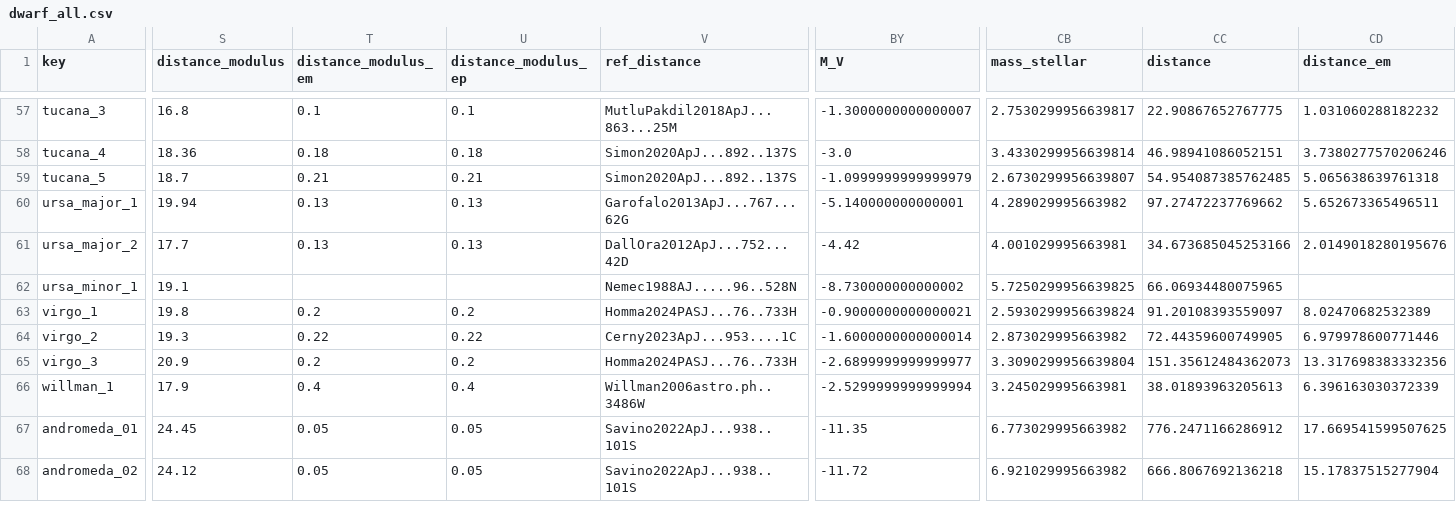
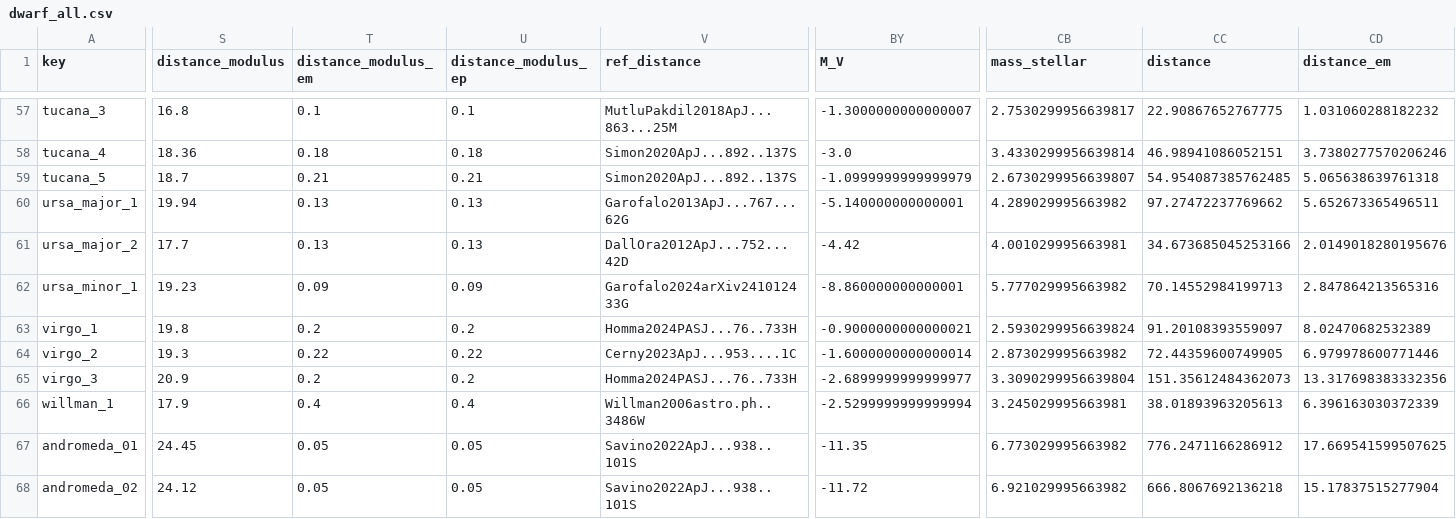
Before and after one commit to apace7/local_volume_database, a CSV file: data/dwarf_all.csv, drawn as a sheet; only a part is shown, gaps mark what is left out; the diff covers the shown part only; the diff names each change by its address in the sheet, - before the commit and + after, or states it on an @@ line.

Commit message:
umi update, make catalogs for host/candidates, script and function updates

```diff
--- a/data/dwarf_all.csv
+++ b/data/dwarf_all.csv
-S62 (distance_modulus): 19.1
+S62 (distance_modulus): 19.23
-T62 (distance_modulus_em): (empty)
+T62 (distance_modulus_em): 0.09
-U62 (distance_modulus_ep): (empty)
+U62 (distance_modulus_ep): 0.09
-V62 (ref_distance): Nemec1988AJ.....96..528N
+V62 (ref_distance): Garofalo2024arXiv241012433G
-BY62 (M_V): -8.730000000000002
+BY62 (M_V): -8.860000000000001
-CB62 (mass_stellar): 5.7250299956639825
+CB62 (mass_stellar): 5.777029995663982
-CC62 (distance): 66.06934480075965
+CC62 (distance): 70.14552984199713
-CD62 (distance_em): (empty)
+CD62 (distance_em): 2.847864213565316
```
Also changed, not shown: 18 edited cells elsewhere in this file, data/dwarf_mw.csv, 25 other files.
